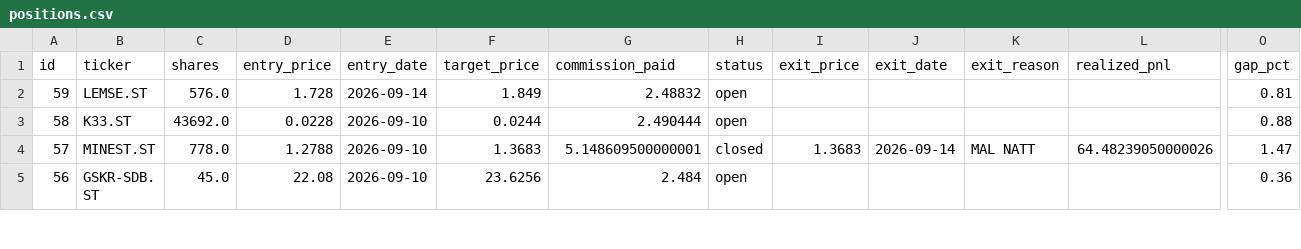
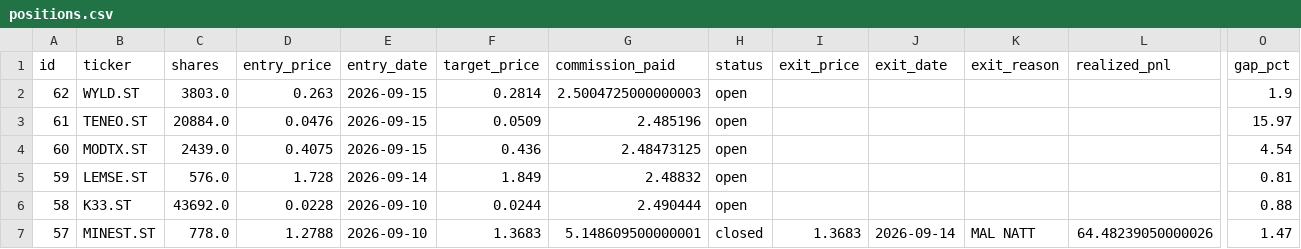
Before and after one commit to benjaminneilan16/small-cap, a CSV file: reports/positions.csv, drawn as a sheet; only a part is shown, gaps mark what is left out; the shorter side is filled out with more unchanged rows; rows hold the shown columns only; the diff names each change by its address in the sheet, - before the commit and + after, or states it on an @@ line.

```diff
--- a/reports/positions.csv
+++ b/reports/positions.csv
+row 2: 62 | WYLD.ST | 3803.0 | 0.263 | 2026-09-15 | 0.2814 | 2.5004725000000003 | open |  |  |  |  | 1.9
+row 3: 61 | TENEO.ST | 20884.0 | 0.0476 | 2026-09-15 | 0.0509 | 2.485196 | open |  |  |  |  | 15.97
+row 4: 60 | MODTX.ST | 2439.0 | 0.4075 | 2026-09-15 | 0.436 | 2.48473125 | open |  |  |  |  | 4.54
```
Also changed, not shown: reports/orders.csv, 2 other files.
